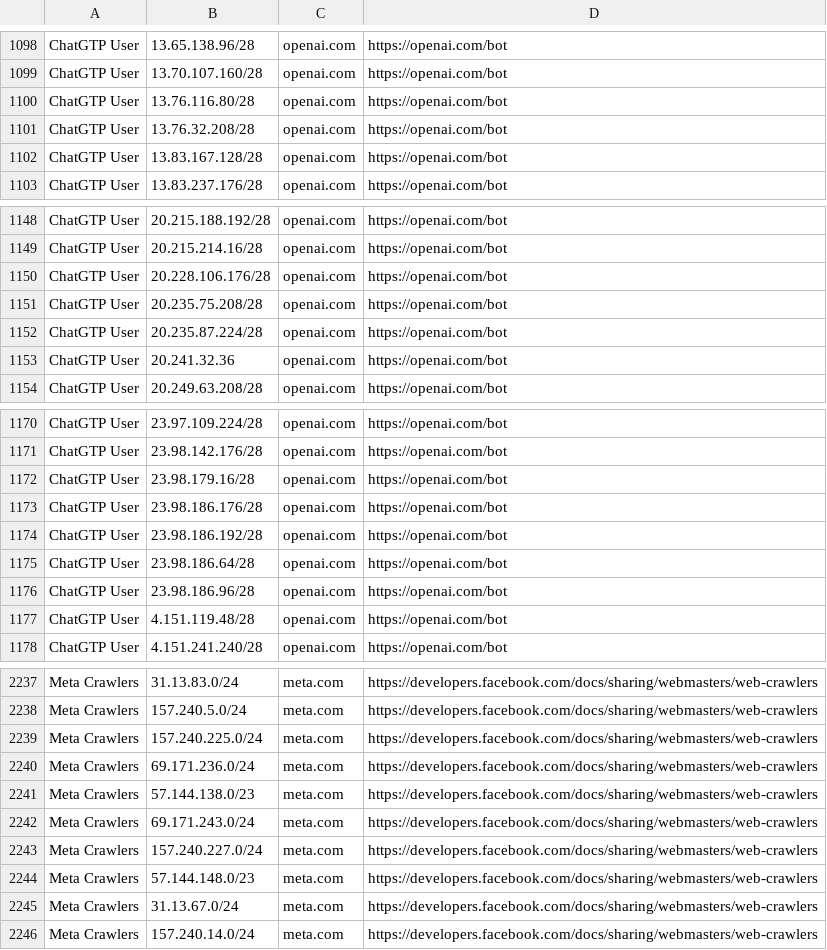
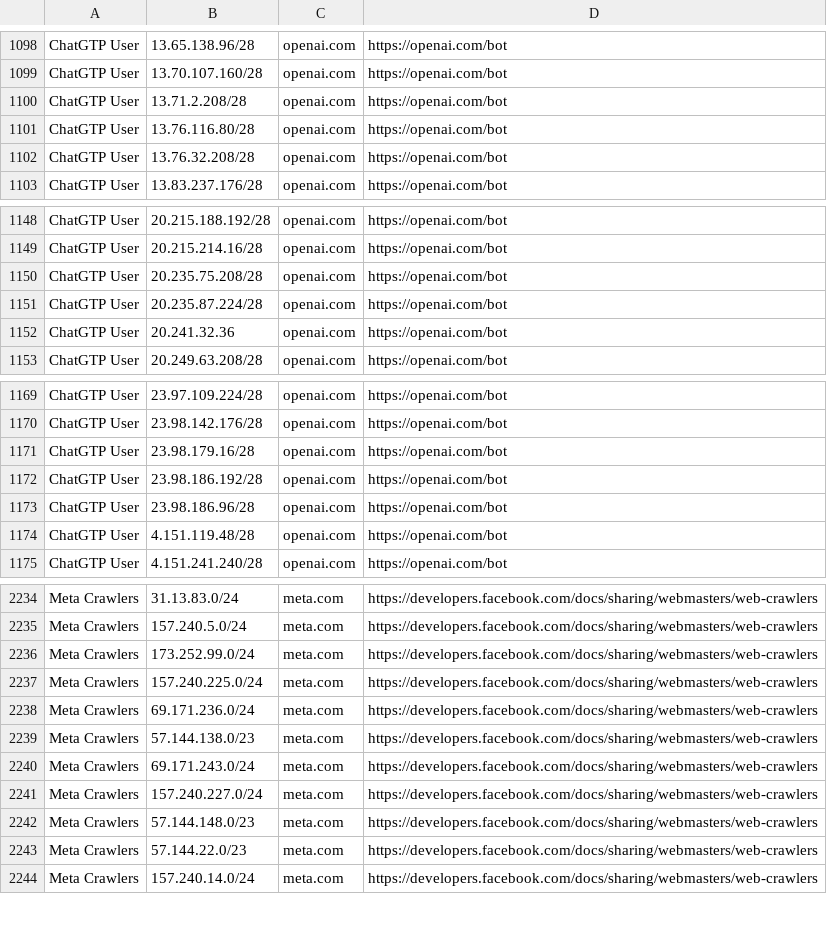
Before and after one commit to hexydec/ip-ranges, a CSV file: output/crawlers-ipv4.csv, drawn as a sheet; only a part is shown, gaps mark what is left out; removed rows and columns are numbered as before the commit, all else as after; the diff names each change by its address in the sheet, - before the commit and + after, or states it on an @@ line.

```diff
--- a/output/crawlers-ipv4.csv
+++ b/output/crawlers-ipv4.csv
+row 1100: ChatGTP User | 13.71.2.208/28 | openai.com | https://openai.com/bot
-row 1102: ChatGTP User | 13.83.167.128/28 | openai.com | https://openai.com/bot
-row 1150: ChatGTP User | 20.228.106.176/28 | openai.com | https://openai.com/bot
-row 1173: ChatGTP User | 23.98.186.176/28 | openai.com | https://openai.com/bot
-row 1175: ChatGTP User | 23.98.186.64/28 | openai.com | https://openai.com/bot
+row 2236: Meta Crawlers | 173.252.99.0/24 | meta.com | https://developers.facebook.com/docs/sharing/webmasters/web-crawlers
-B2243: 31.13.67.0/24
+B2243: 57.144.22.0/23
```
Also changed, not shown: output/crawlers-ipv6.csv, output/crawlers.csv, 14 other files.
